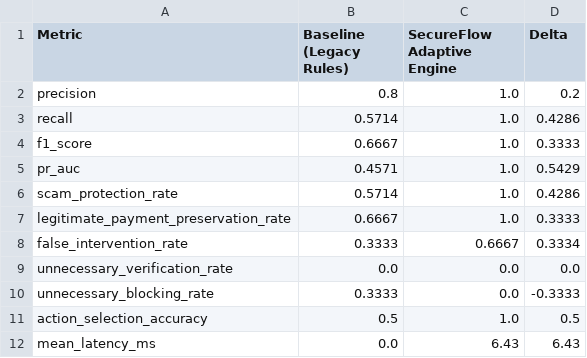
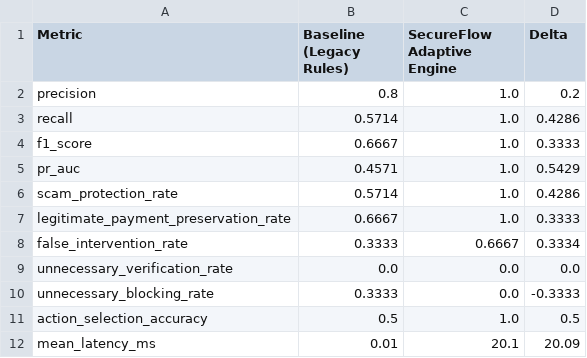
Before and after one commit to SuhaniKeni/SecureFlow, a CSV file: docs/evaluation/EVALUATION_METRICS.csv, drawn as a sheet.

```diff
--- a/docs/evaluation/EVALUATION_METRICS.csv
+++ b/docs/evaluation/EVALUATION_METRICS.csv
@@ -11,2 +11,2 @@ unnecessary_blocking_rate,0.3333,0.0,-0.3333
 action_selection_accuracy,0.5,1.0,0.5
-mean_latency_ms,0.0,6.43,6.43
+mean_latency_ms,0.01,20.1,20.09
```
Also changed, not shown: 7 other files.
